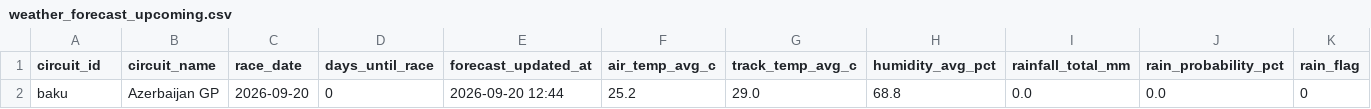
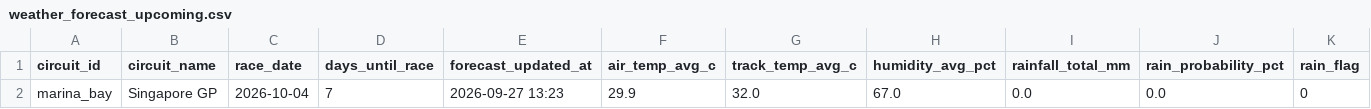
Before and after one commit to sreemaanshivkirth05/f1-predictor, a CSV file: data/weather_forecast_upcoming.csv, drawn as a sheet; only a part is shown; removed rows and columns are numbered as before the commit, all else as after; rows hold the shown columns only; the diff names each change by its address in the sheet, - before the commit and + after, or states it on an @@ line.

```diff
--- a/data/weather_forecast_upcoming.csv
+++ b/data/weather_forecast_upcoming.csv
-row 2: baku | Azerbaijan GP | 2026-09-20 | 0 | 2026-09-20 12:44 | 25.2 | 29.0 | 68.8 | 0.0 | 0.0 | 0
+row 2: marina_bay | Singapore GP | 2026-10-04 | 7 | 2026-09-27 13:23 | 29.9 | 32.0 | 67.0 | 0.0 | 0.0 | 0
```
Also changed, not shown: data/championship_probabilities.csv, data/final_predictions.csv, 2 other files.
